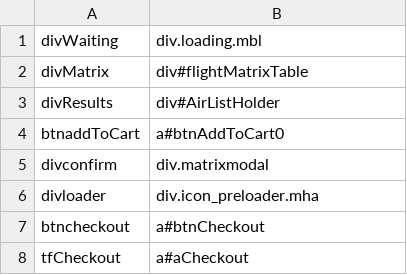
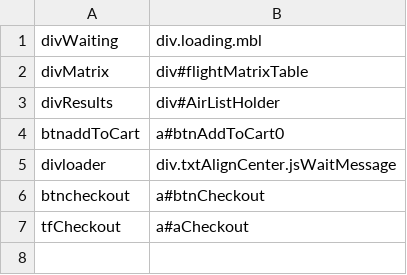
Before and after one commit to varun1308/rovia-automation, a CSV file: Rovia.UI.Automation.Tests/Controls/AirResultsControls.csv, drawn as a sheet.

Commit message:
added a test cases for search to book (guest and registered user)

```diff
--- a/Rovia.UI.Automation.Tests/Controls/AirResultsControls.csv
+++ b/Rovia.UI.Automation.Tests/Controls/AirResultsControls.csv
@@ -4,4 +4,3 @@ divResults,div#AirListHolder
 btnaddToCart,a#btnAddToCart0
-divconfirm,div.matrixmodal
-divloader,div.icon_preloader.mha
+divloader,div.txtAlignCenter.jsWaitMessage
 btncheckout,a#btnCheckout
```
Also changed, not shown: 16 other files.
